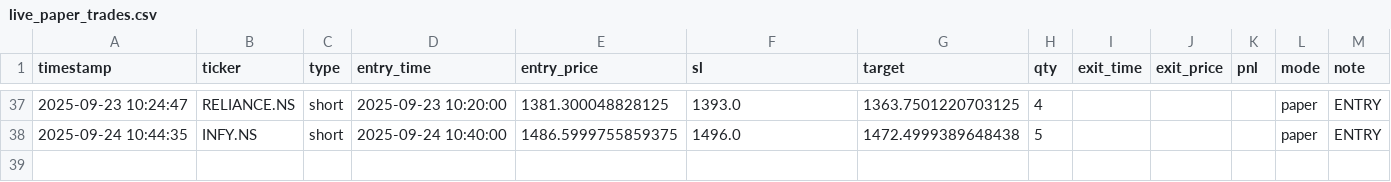
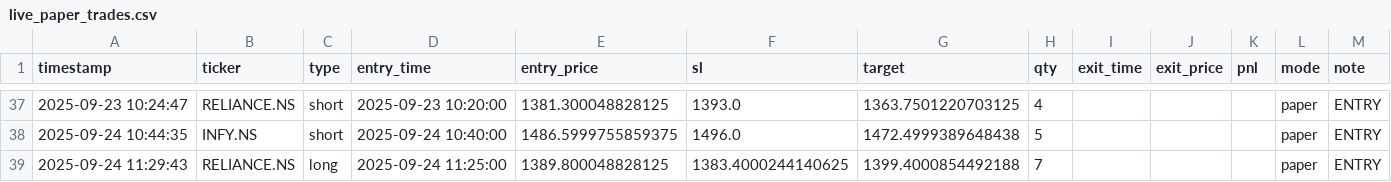
Before and after one commit to Apoorv-07/Nandi, a CSV file: live_paper_trades.csv, drawn as a sheet; only a part is shown, gaps mark what is left out.

```diff
--- a/live_paper_trades.csv
+++ b/live_paper_trades.csv
@@ -38 +38,2 @@ timestamp,ticker,type,entry_time,entry_price,sl,target,qty,exit_time,exit_price,
 2025-09-24 10:44:35,INFY.NS,short,2025-09-24 10:40:00,1486.5999755859375,1496.0,1472.4999389648438,5,,,,paper,ENTRY
+2025-09-24 11:29:43,RELIANCE.NS,long,2025-09-24 11:25:00,1389.800048828125,1383.4000244140625,1399.4000854492188,7,,,,paper,ENTRY
```
Also changed, not shown: 1 other file.
